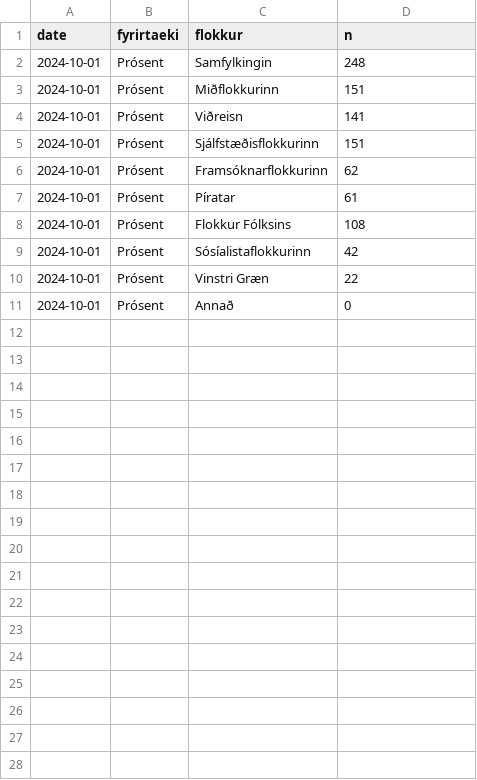
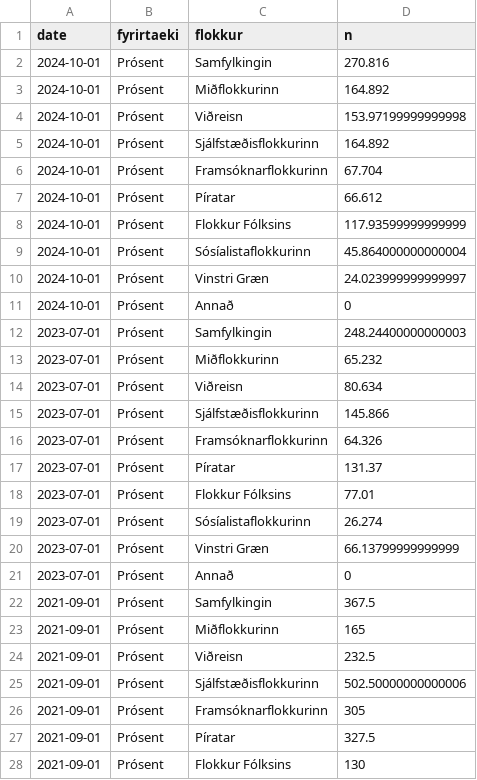
Before and after one commit to RafaelVias/althingi-forecast-2024, a CSV file: data/prosent_data.csv, drawn as a sheet; only a part is shown; the diff covers the shown part only.

Commit message:
Adding ground truth data from last elections as a "house" with almost zero bias

```diff
--- a/data/prosent_data.csv
+++ b/data/prosent_data.csv
@@ -1,11 +1,28 @@
 date,fyrirtaeki,flokkur,n
-2024-10-01,Prósent,Samfylkingin,248
-2024-10-01,Prósent,Miðflokkurinn,151
-2024-10-01,Prósent,Viðreisn,141
-2024-10-01,Prósent,Sjálfstæðisflokkurinn,151
-2024-10-01,Prósent,Framsóknarflokkurinn,62
-2024-10-01,Prósent,Píratar,61
-2024-10-01,Prósent,Flokkur Fólksins,108
-2024-10-01,Prósent,Sósíalistaflokkurinn,42
-2024-10-01,Prósent,Vinstri Græn,22
+2024-10-01,Prósent,Samfylkingin,270.816
+2024-10-01,Prósent,Miðflokkurinn,164.892
+2024-10-01,Prósent,Viðreisn,153.97199999999998
+2024-10-01,Prósent,Sjálfstæðisflokkurinn,164.892
+2024-10-01,Prósent,Framsóknarflokkurinn,67.704
+2024-10-01,Prósent,Píratar,66.612
+2024-10-01,Prósent,Flokkur Fólksins,117.93599999999999
+2024-10-01,Prósent,Sósíalistaflokkurinn,45.864000000000004
+2024-10-01,Prósent,Vinstri Græn,24.023999999999997
 2024-10-01,Prósent,Annað,0
+2023-07-01,Prósent,Samfylkingin,248.24400000000003
+2023-07-01,Prósent,Miðflokkurinn,65.232
+2023-07-01,Prósent,Viðreisn,80.634
+2023-07-01,Prósent,Sjálfstæðisflokkurinn,145.866
+2023-07-01,Prósent,Framsóknarflokkurinn,64.326
+2023-07-01,Prósent,Píratar,131.37
+2023-07-01,Prósent,Flokkur Fólksins,77.01
+2023-07-01,Prósent,Sósíalistaflokkurinn,26.274
+2023-07-01,Prósent,Vinstri Græn,66.13799999999999
+2023-07-01,Prósent,Annað,0
+2021-09-01,Prósent,Samfylkingin,367.5
+2021-09-01,Prósent,Miðflokkurinn,165
+2021-09-01,Prósent,Viðreisn,232.5
+2021-09-01,Prósent,Sjálfstæðisflokkurinn,502.50000000000006
+2021-09-01,Prósent,Framsóknarflokkurinn,305
+2021-09-01,Prósent,Píratar,327.5
+2021-09-01,Prósent,Flokkur Fólksins,130
```
Also changed, not shown: 3 added rows elsewhere in this file, data/maskina_data.csv, 9 other files.
